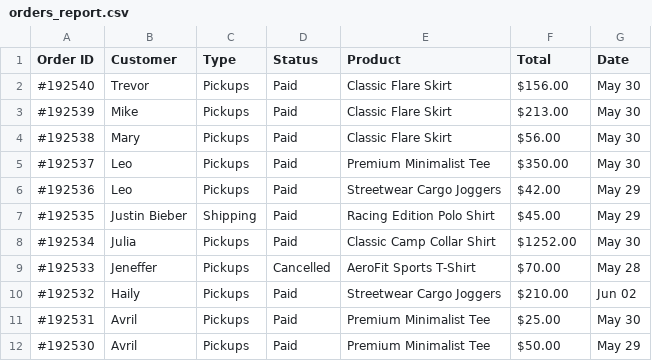
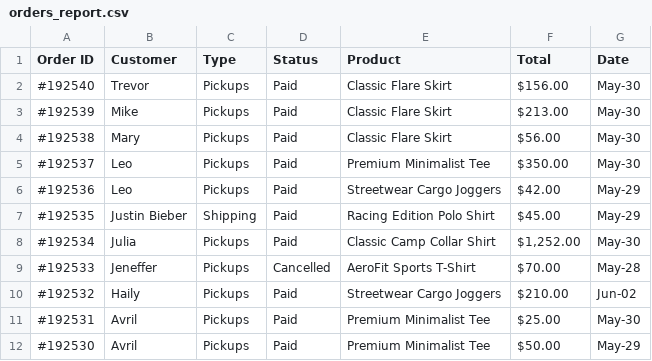
Before and after one commit to relaxationvistas2026-blip/New-repository, a CSV file: exports/orders_report.csv, drawn as a sheet.

```diff
--- a/exports/orders_report.csv
+++ b/exports/orders_report.csv
@@ -1,12 +1,12 @@
 Order ID,Customer,Type,Status,Product,Total,Date
-#192540,Trevor,Pickups,Paid,Classic Flare Skirt,$156.00,May 30
-#192539,Mike,Pickups,Paid,Classic Flare Skirt,$213.00,May 30
-#192538,Mary,Pickups,Paid,Classic Flare Skirt,$56.00,May 30
-#192537,Leo,Pickups,Paid,Premium Minimalist Tee,$350.00,May 30
-#192536,Leo,Pickups,Paid,Streetwear Cargo Joggers,$42.00,May 29
-#192535,Justin Bieber,Shipping,Paid,Racing Edition Polo Shirt,$45.00,May 29
-#192534,Julia,Pickups,Paid,Classic Camp Collar Shirt,$1252.00,May 30
-#192533,Jeneffer,Pickups,Cancelled,AeroFit Sports T-Shirt,$70.00,May 28
-#192532,Haily,Pickups,Paid,Streetwear Cargo Joggers,$210.00,Jun 02
-#192531,Avril,Pickups,Paid,Premium Minimalist Tee,$25.00,May 30
-#192530,Avril,Pickups,Paid,Premium Minimalist Tee,$50.00,May 29
+#192540,Trevor,Pickups,Paid,Classic Flare Skirt,$156.00 ,May-30
+#192539,Mike,Pickups,Paid,Classic Flare Skirt,$213.00 ,May-30
+#192538,Mary,Pickups,Paid,Classic Flare Skirt,$56.00 ,May-30
+#192537,Leo,Pickups,Paid,Premium Minimalist Tee,$350.00 ,May-30
+#192536,Leo,Pickups,Paid,Streetwear Cargo Joggers,$42.00 ,May-29
+#192535,Justin Bieber,Shipping,Paid,Racing Edition Polo Shirt,$45.00 ,May-29
+#192534,Julia,Pickups,Paid,Classic Camp Collar Shirt,"$1,252.00 ",May-30
+#192533,Jeneffer,Pickups,Cancelled,AeroFit Sports T-Shirt,$70.00 ,May-28
+#192532,Haily,Pickups,Paid,Streetwear Cargo Joggers,$210.00 ,Jun-02
+#192531,Avril,Pickups,Paid,Premium Minimalist Tee,$25.00 ,May-30
+#192530,Avril,Pickups,Paid,Premium Minimalist Tee,$50.00 ,May-29
```
Also changed, not shown: 1 other file.
